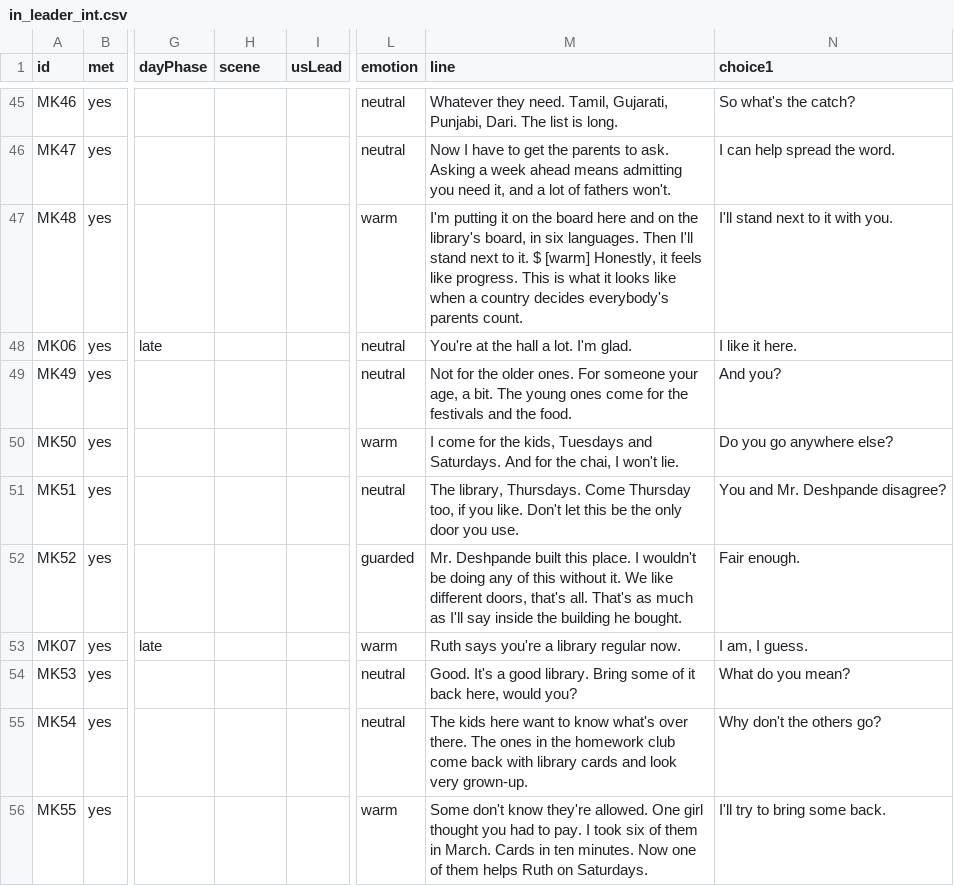
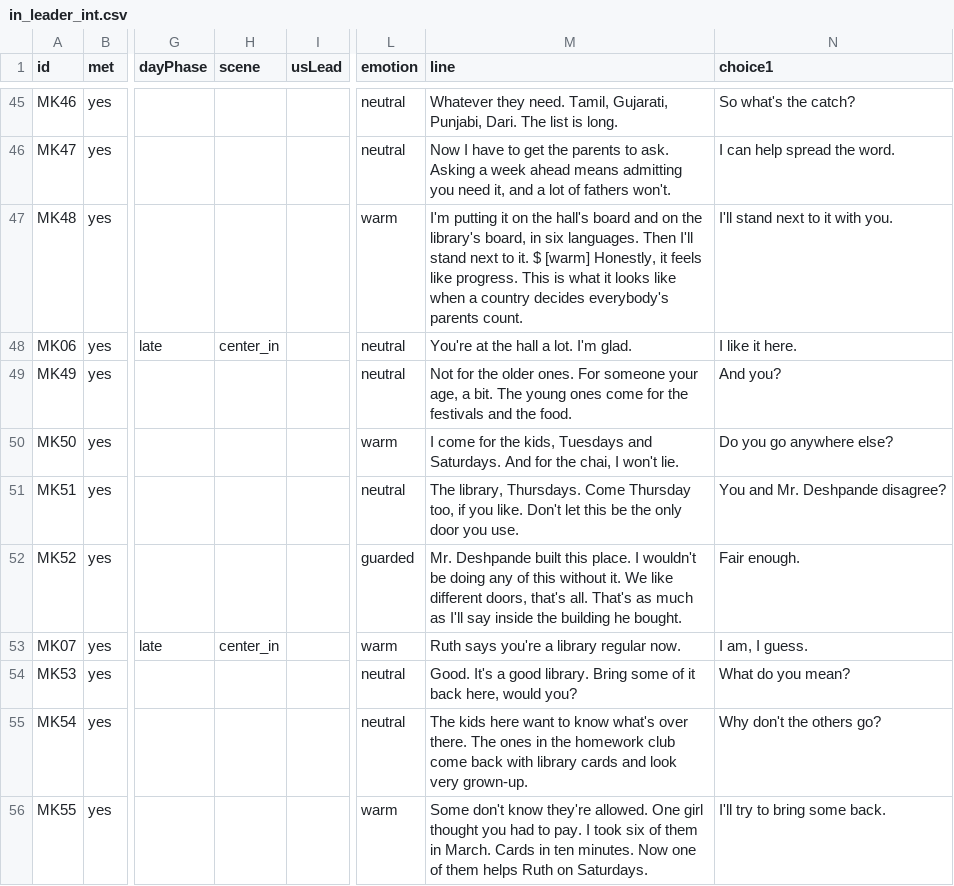
Before and after one commit to rrjzhang/upgraded-octo-disco, a CSV file: demo/public/content/dialogue/in_leader_int.csv, drawn as a sheet; only a part is shown, gaps mark what is left out; the diff covers the shown part only; the diff names each change by its address in the sheet, - before the commit and + after, or states it on an @@ line.

```diff
--- a/demo/public/content/dialogue/in_leader_int.csv
+++ b/demo/public/content/dialogue/in_leader_int.csv
-M47 (line): …on the board here and on…
+M47 (line): …on the hall's board and on…
-H48 (scene): (empty)
+H48 (scene): center_in
-H53 (scene): (empty)
+H53 (scene): center_in
```
Also changed, not shown: 6 added rows elsewhere in this file, demo/public/content/dialogue/cn_leader_int.csv, demo/public/content/dialogue/in_stranger_a.csv, 20 other files.
